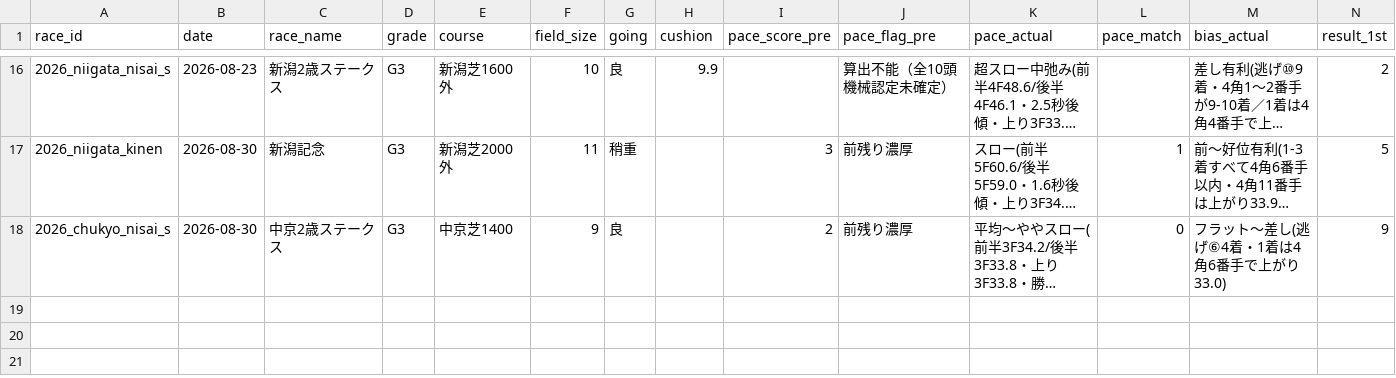
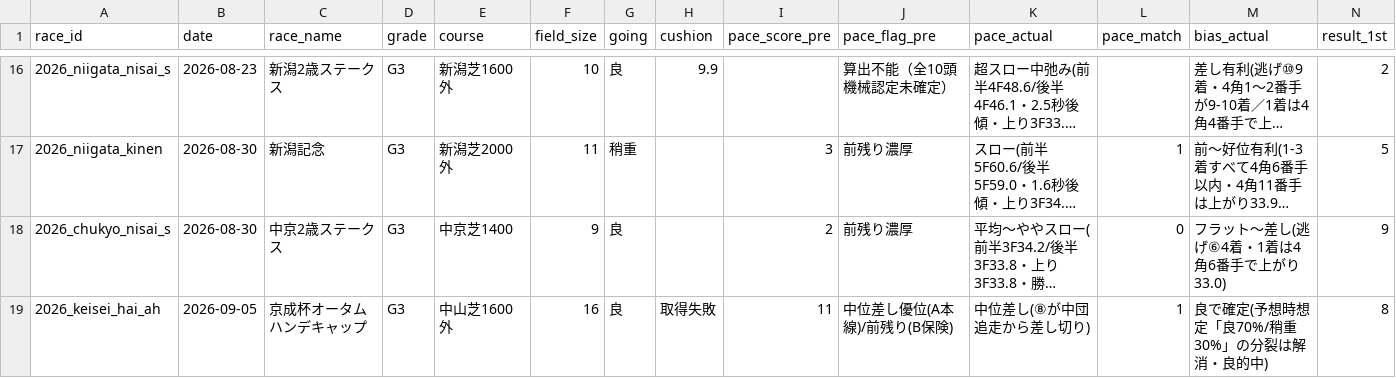
Before and after one commit to Atoyr/keiba, a CSV file: log/races.csv, drawn as a sheet; only a part is shown, gaps mark what is left out; long unchanged cells end in …; rows hold the shown columns only; the diff names each change by its address in the sheet, - before the commit and + after, or states it on an @@ line.

```diff
--- a/log/races.csv
+++ b/log/races.csv
+row 19: 2026_keisei_hai_ah | 2026-09-05 | 京成杯オータムハンデキャップ | G3 | 中山芝1600外 | 16 | 良 | 取得失敗 | 11 | 中位差し優位(A本線)/前残り(B保険) | 中位差し(⑧が中団追走から差し切り) | 1 | 良で確定(予想時想定「良70%/稍重30%」の分裂は解消・良的中) | 8
```
Also changed, not shown: log/bets.csv, log/rule_fires.csv, 4 other files.
